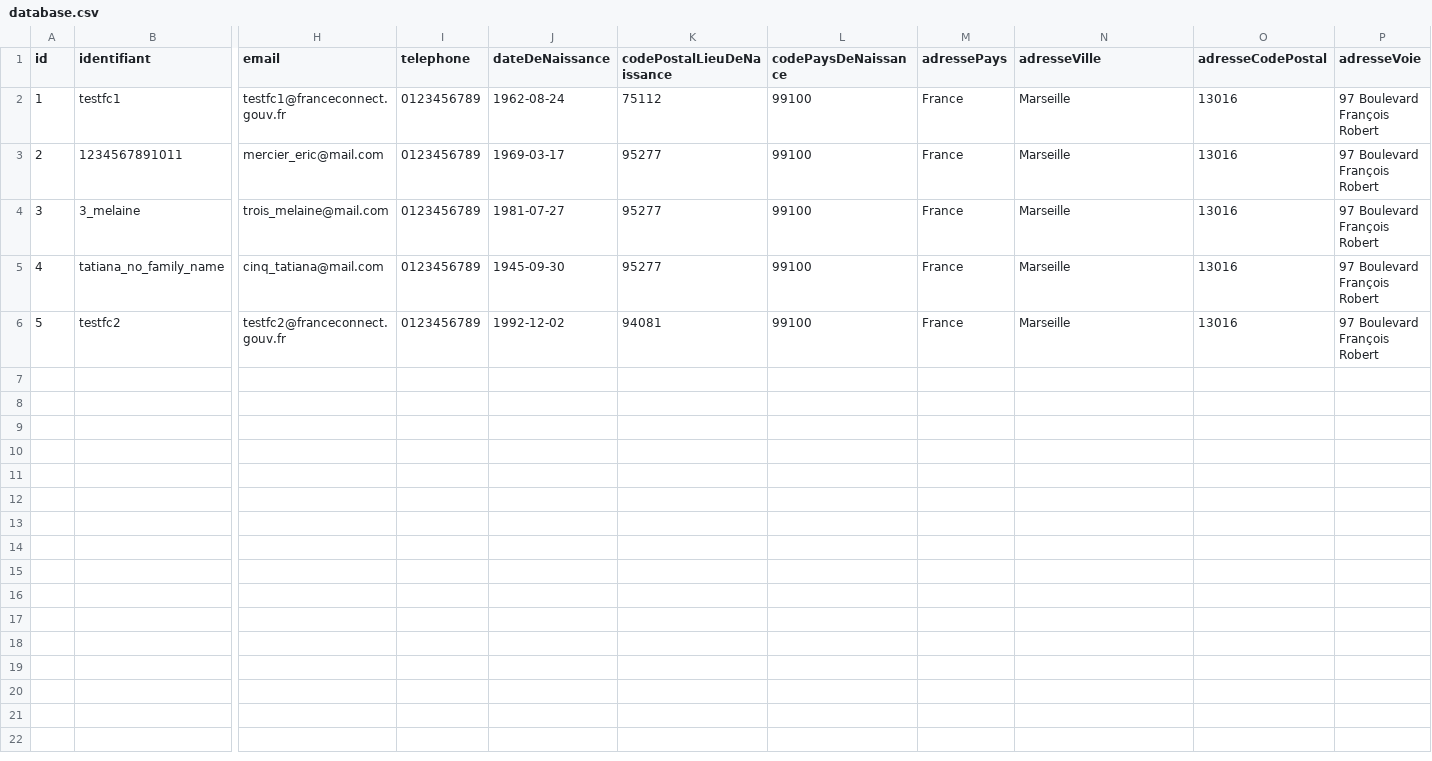
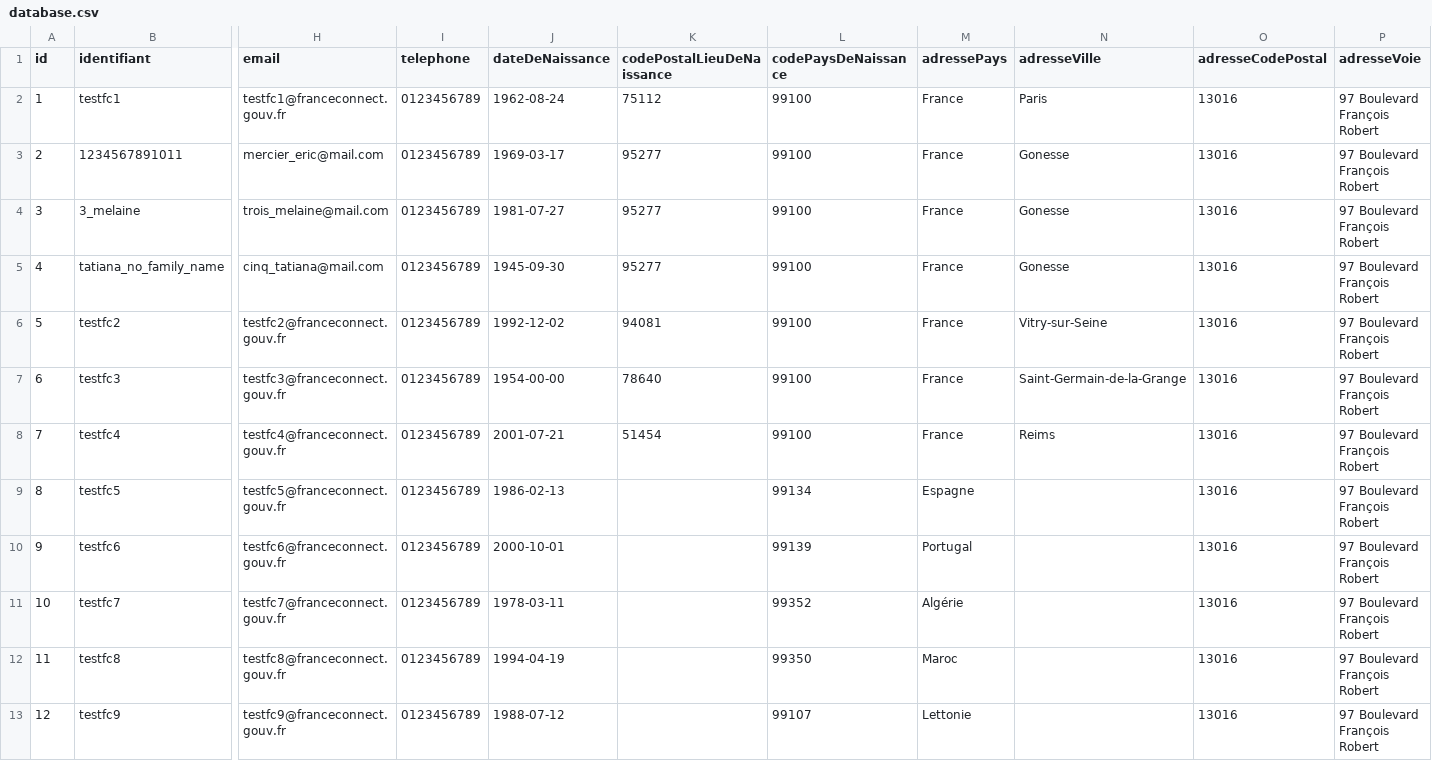
Before and after one commit to france-connect/identity-provider-example, a CSV file: database.csv, drawn as a sheet; only a part is shown, gaps mark what is left out; rows hold the shown columns only; the diff names each change by its address in the sheet, - before the commit and + after, or states it on an @@ line.

```diff
--- a/database.csv
+++ b/database.csv
-N2 (adresseVille): Marseille
+N2 (adresseVille): Paris
-N3:N5 (adresseVille): Marseille
+N3:N5 (adresseVille): Gonesse
-N6 (adresseVille): Marseille
+N6 (adresseVille): Vitry-sur-Seine
+row 7: 6 | testfc3 | testfc3@franceconnect.gouv.fr | 0123456789 | 1954-00-00 | 78640 | 99100 | France | Saint-Germain-de-la-Grange | 13016 | 97 Boulevard François Robert
+row 8: 7 | testfc4 | testfc4@franceconnect.gouv.fr | 0123456789 | 2001-07-21 | 51454 | 99100 | France | Reims | 13016 | 97 Boulevard François Robert
+row 9: 8 | testfc5 | testfc5@franceconnect.gouv.fr | 0123456789 | 1986-02-13 |  | 99134 | Espagne |  | 13016 | 97 Boulevard François Robert
+row 10: 9 | testfc6 | testfc6@franceconnect.gouv.fr | 0123456789 | 2000-10-01 |  | 99139 | Portugal |  | 13016 | 97 Boulevard François Robert
+row 11: 10 | testfc7 | testfc7@franceconnect.gouv.fr | 0123456789 | 1978-03-11 |  | 99352 | Algérie |  | 13016 | 97 Boulevard François Robert
+row 12: 11 | testfc8 | testfc8@franceconnect.gouv.fr | 0123456789 | 1994-04-19 |  | 99350 | Maroc |  | 13016 | 97 Boulevard François Robert
+row 13: 12 | testfc9 | testfc9@franceconnect.gouv.fr | 0123456789 | 1988-07-12 |  | 99107 | Lettonie |  | 13016 | 97 Boulevard François Robert
```
